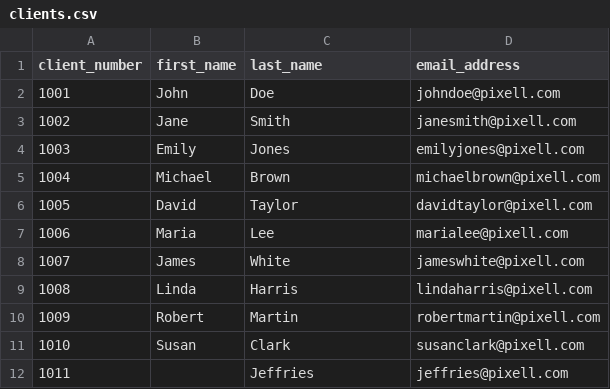
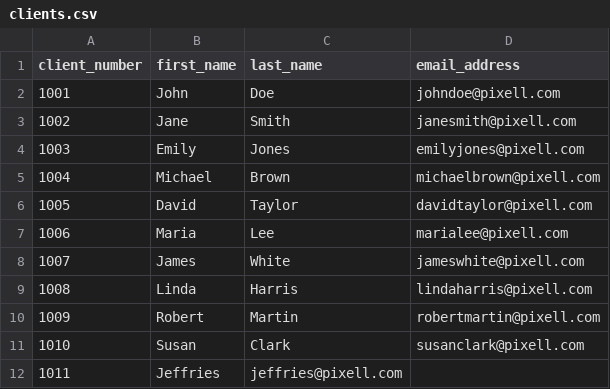
Before and after one commit to Harshbhinder01/Assignment_1_semi_2_harsh, a CSV file: data/clients.csv, drawn as a sheet.

```diff
--- a/data/clients.csv
+++ b/data/clients.csv
@@ -11,2 +11,2 @@ client_number,first_name,last_name,email_address
 1010,Susan,Clark,susanclark@pixell.com
-1011,,Jeffries,jeffries@pixell.com
+1011,Jeffries,jeffries@pixell.com
```
Also changed, not shown: 15 other files.
